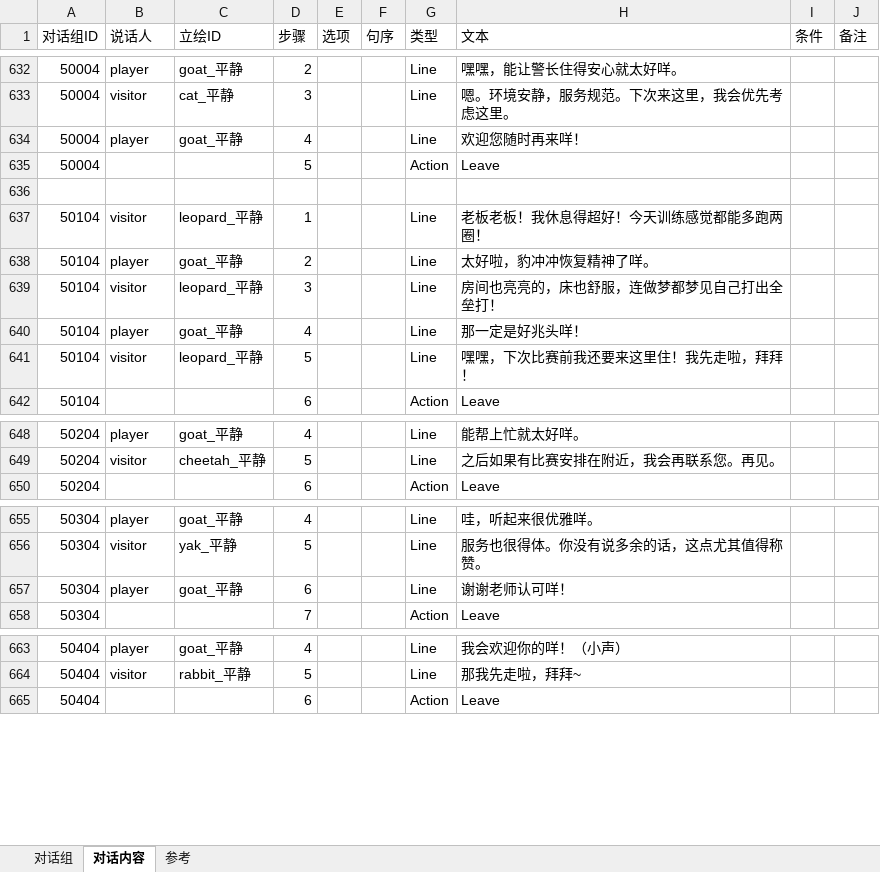
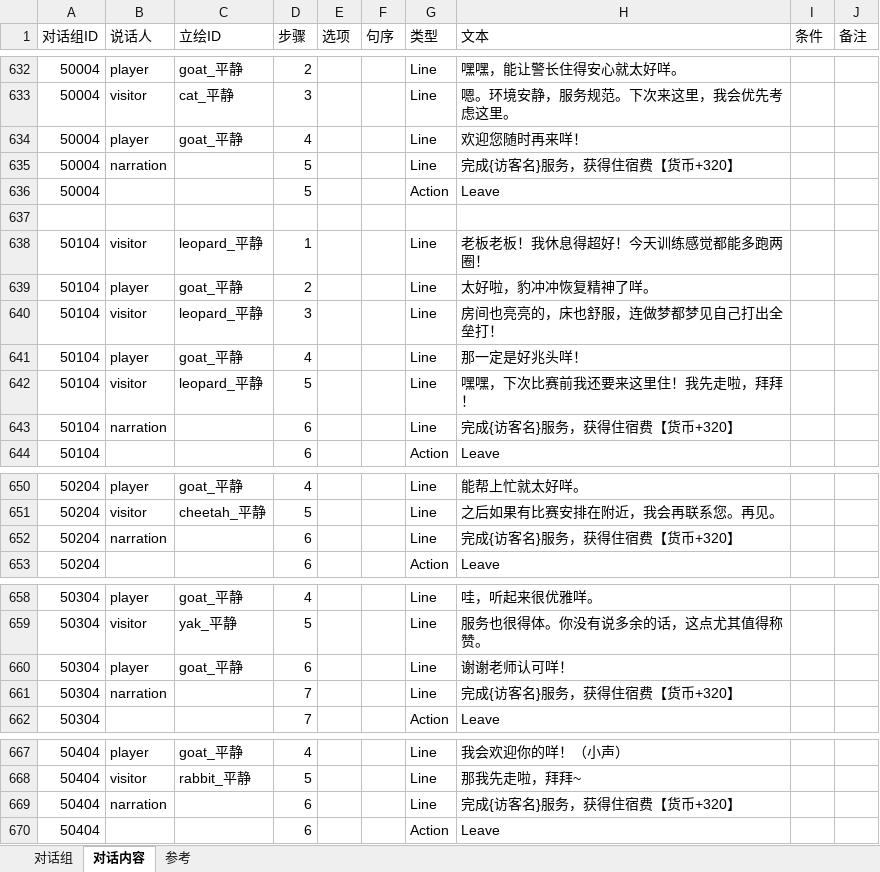
Before and after one commit to CsOHQAQ/2026MasterHouse, an Excel workbook: Excel/对话表.xlsx, sheet 对话内容, drawn as a sheet; only a part is shown, gaps mark what is left out; values as stored, in another font and other column widths than the file's, no borders; the diff covers the shown part only; the diff names each change by its address in the sheet, - before the commit and + after, or states it on an @@ line.

Commit message:
farewell对话加旁白：完成{访客名}服务，获得住宿费【货币+320】

```diff
--- a/Excel/对话表.xlsx (sheet 对话内容)
+++ b/Excel/对话表.xlsx (sheet 对话内容)
+row 635: 50004 | narration |  | 5 |  |  | Line | 完成{访客名}服务，获得住宿费【货币+320】
+row 643: 50104 | narration |  | 6 |  |  | Line | 完成{访客名}服务，获得住宿费【货币+320】
+row 652: 50204 | narration |  | 6 |  |  | Line | 完成{访客名}服务，获得住宿费【货币+320】
+row 661: 50304 | narration |  | 7 |  |  | Line | 完成{访客名}服务，获得住宿费【货币+320】
+row 669: 50404 | narration |  | 6 |  |  | Line | 完成{访客名}服务，获得住宿费【货币+320】
```
Also changed, not shown: 2 added rows elsewhere in this sheet, 1 other file.
